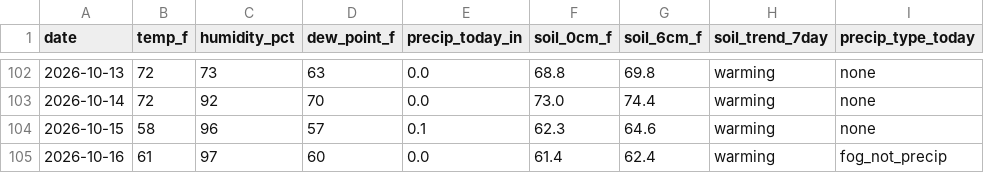
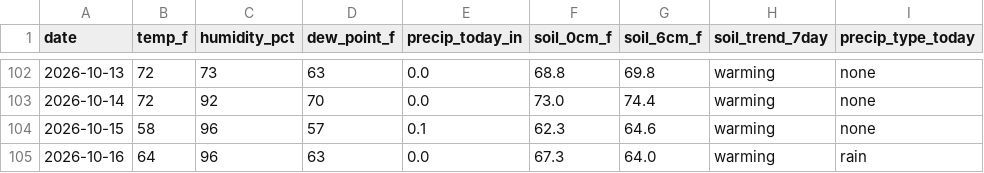
Before and after one commit to RDBFarm/rdbf-weather, a CSV file: weather_history.csv, drawn as a sheet; only a part is shown, gaps mark what is left out; the diff names each change by its address in the sheet, - before the commit and + after, or states it on an @@ line.

```diff
--- a/weather_history.csv
+++ b/weather_history.csv
-B105 (temp_f): 61
+B105 (temp_f): 64
-C105 (humidity_pct): 97
+C105 (humidity_pct): 96
-D105 (dew_point_f): 60
+D105 (dew_point_f): 63
-F105 (soil_0cm_f): 61.4
+F105 (soil_0cm_f): 67.3
-G105 (soil_6cm_f): 62.4
+G105 (soil_6cm_f): 64.0
-I105 (precip_type_today): fog_not_precip
+I105 (precip_type_today): rain
```
Also changed, not shown: 1 other file.
